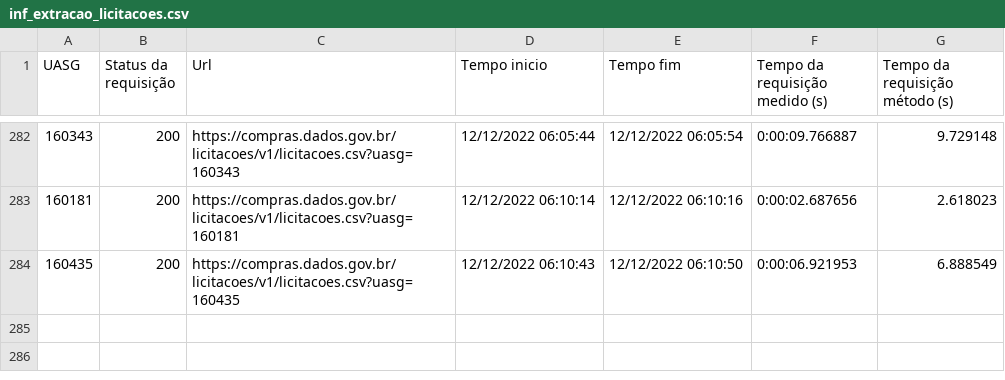
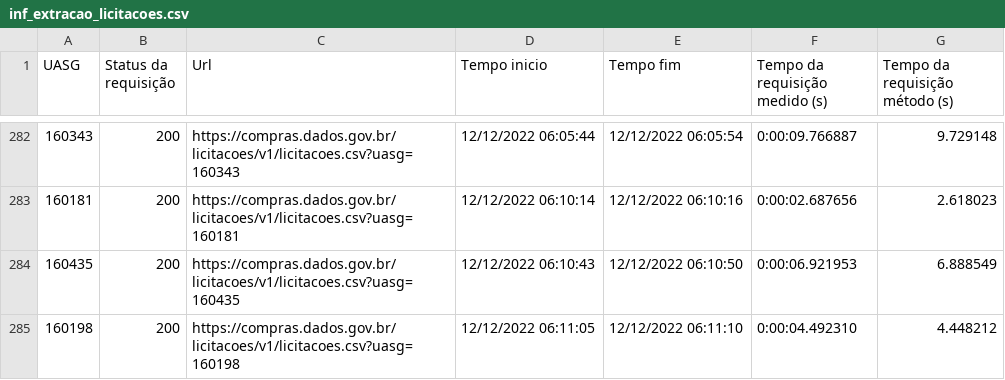
Before and after one commit to TiagoFCandido/TCC_licitacoes, a CSV file: inf_extracao_licitacoes.csv, drawn as a sheet; only a part is shown, gaps mark what is left out.

```diff
--- a/inf_extracao_licitacoes.csv
+++ b/inf_extracao_licitacoes.csv
@@ -284 +284,2 @@ UASG,Status da requisição,Url        ,Tempo inicio,Tempo fim,Tempo da requisi
 160435,200,https://compras.dados.gov.br/licitacoes/v1/licitacoes.csv?uasg=160435            ,12/12/2022 06:10:43,12/12/2022 06:10:50,0:00:06.921953,6.888549
+160198,200,https://compras.dados.gov.br/licitacoes/v1/licitacoes.csv?uasg=160198            ,12/12/2022 06:11:05,12/12/2022 06:11:10,0:00:04.492310,4.448212
```
Also changed, not shown: 1 other file.
